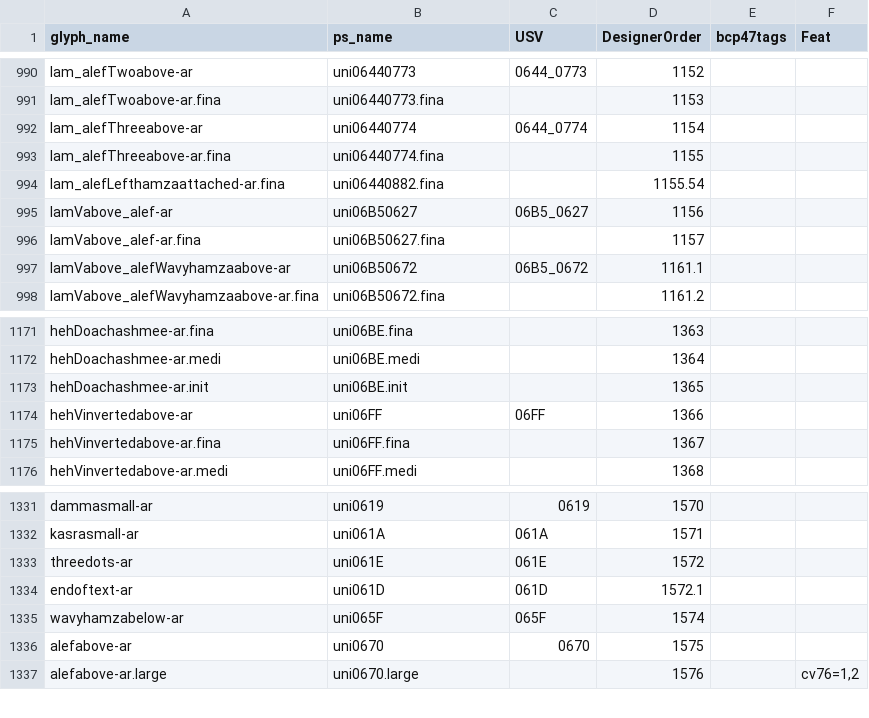
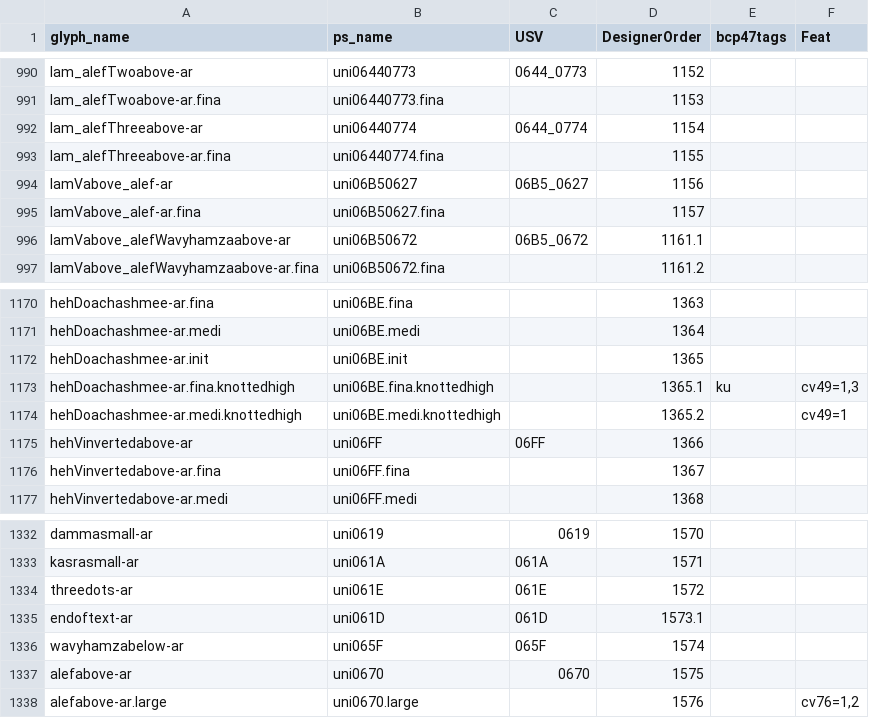
Before and after one commit to silnrsi/font-lateef, a CSV file: source/glyph_data.csv, drawn as a sheet; only a part is shown, gaps mark what is left out.

Commit message:
Update glyph_data.csv and documentation file [nobuild]

```diff
--- a/source/glyph_data.csv
+++ b/source/glyph_data.csv
@@ -993,3 +993,2 @@ lam_alefThreeabove-ar,uni06440774,0644_0774,1154,,
 lam_alefThreeabove-ar.fina,uni06440774.fina,,1155,,
-lam_alefLefthamzaattached-ar.fina,uni06440882.fina,,1155.54,,
 lamVabove_alef-ar,uni06B50627,06B5_0627,1156,,
@@ -1173,2 +1172,4 @@ hehDoachashmee-ar.medi,uni06BE.medi,,1364,,
 hehDoachashmee-ar.init,uni06BE.init,,1365,,
+hehDoachashmee-ar.fina.knottedhigh,uni06BE.fina.knottedhigh,,1365.1,ku,"cv49=1,3"
+hehDoachashmee-ar.medi.knottedhigh,uni06BE.medi.knottedhigh,,1365.2,,cv49=1
 hehVinvertedabove-ar,uni06FF,06FF,1366,,
@@ -1333,3 +1334,3 @@ kasrasmall-ar,uni061A,061A,1571,,
 threedots-ar,uni061E,061E,1572,,
-endoftext-ar,uni061D,061D,1572.1,,
+endoftext-ar,uni061D,061D,1573.1,,
 wavyhamzabelow-ar,uni065F,065F,1574,,
```
Also changed, not shown: 1 other file.
